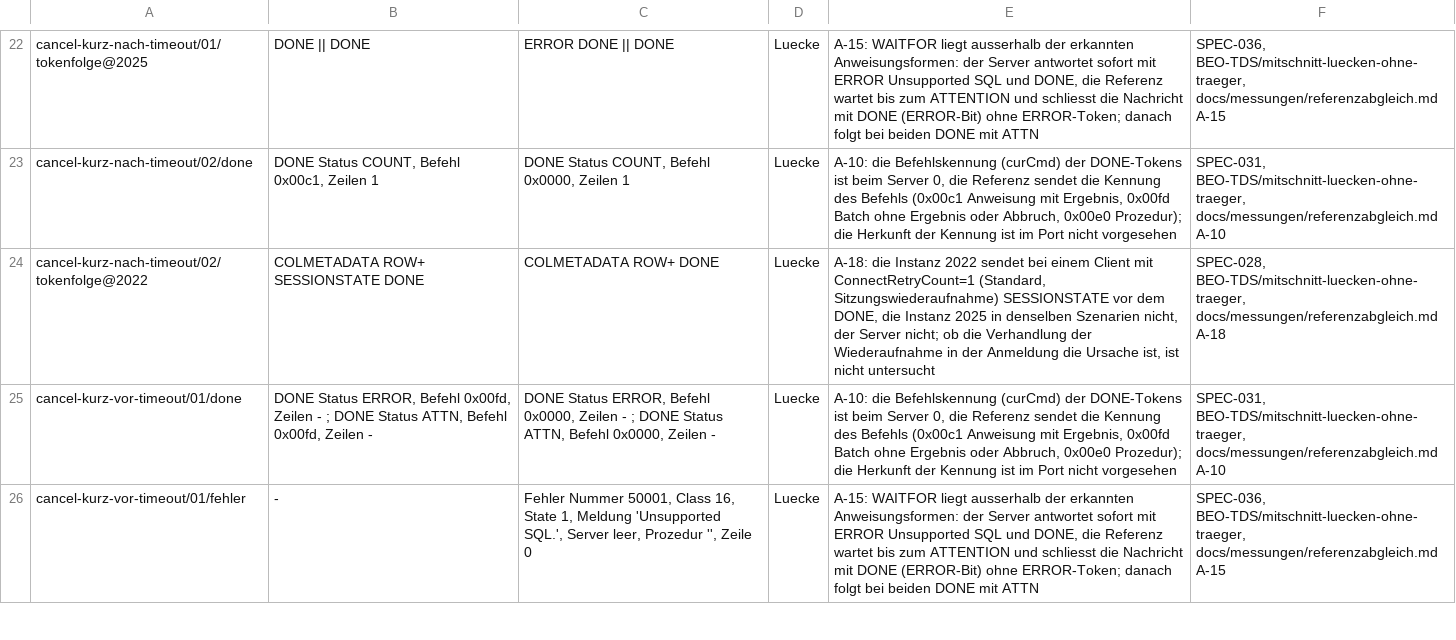
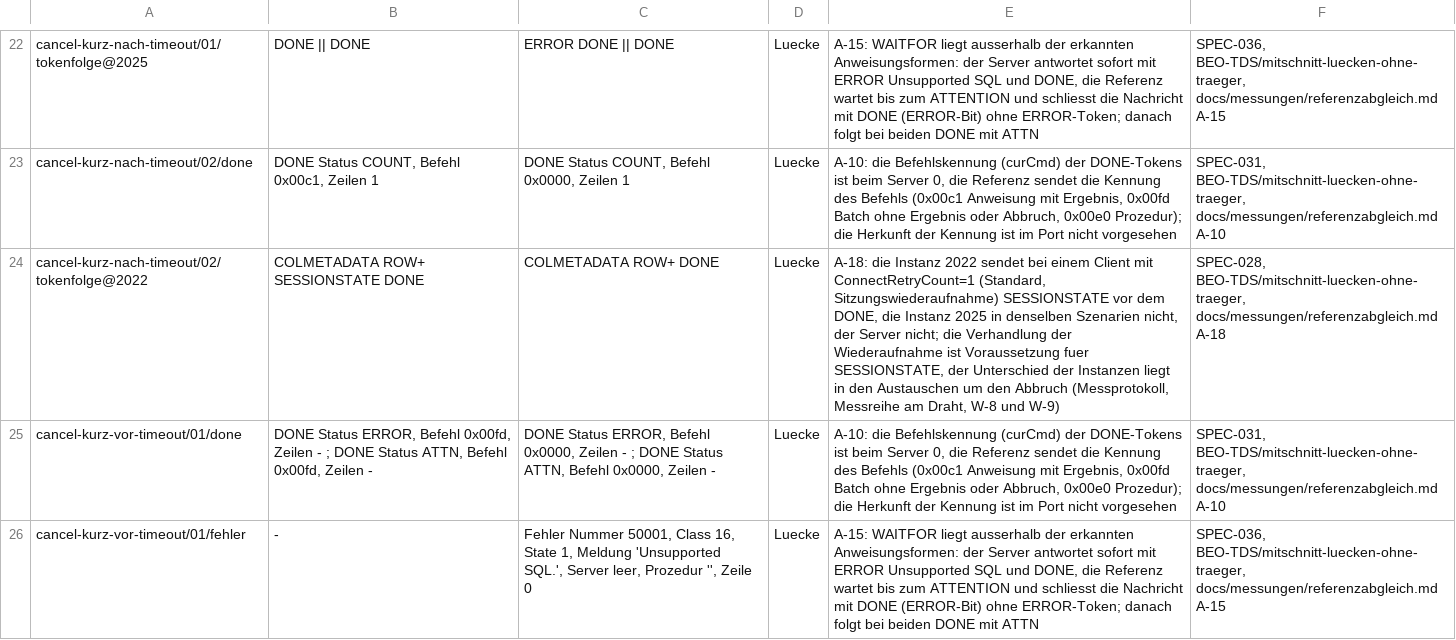
Before and after one commit to pt9912/tdswire, a TSV file: referenztest-dotnet/Vergleich/mitschnitt-ausnahmen.tsv, drawn as a sheet; only a part is shown, gaps mark what is left out; the diff covers the shown part only.

Commit message:
Review-Findings F-1 bis F-7, F-11 zu slice-qa-vergleichslauf-d-messungen (TDS-QA-01, ADR-0008)
- F-1: Test fuer die Redaktion von SSPI, Kennwortwechsel und
  Datenbankdatei; Mutationen (je ein Feld aus der Feldliste) rot gesehen.
- F-2: Plan-Tabelle in Slice 3 gegen den Diff abgeglichen.
- F-3: Messvermerk zu RESETCONNECTION in der Spezifikation auf W-7
  gezogen (Zusage unberuehrt); Grund der fuenf Regeln A-18 auf W-8/W-9.
- F-4: RETURNSTATUS mit der gemessenen Bedingung (laeuft danach noch eine
  Anweisung) in Messprotokoll und Matrix.
- F-5: Test fuer WeitereVerbindungen; Mutation rot gesehen (im Vorcommit).
- F-6: Kommentare zu TrustServerCertificate auf den Ist-Zustand.
- F-7: Pruefzeile des Skripts ehrlich benannt.
- F-11: Traeger-Eintrag fuer Konflikte 4 bis 6 als fehlend (Planner)
  gefuehrt; ADR-0014 zurueckgezogen, ADR-0038 Proposed.

```diff
--- a/referenztest-dotnet/Vergleich/mitschnitt-ausnahmen.tsv
+++ b/referenztest-dotnet/Vergleich/mitschnitt-ausnahmen.tsv
@@ -23,3 +23,3 @@ cancel-kurz-nach-timeout/01/tokenfolge@2025	DONE || DONE	ERROR DONE || DONE	Luec
 cancel-kurz-nach-timeout/02/done	DONE Status COUNT, Befehl 0x00c1, Zeilen 1	DONE Status COUNT, Befehl 0x0000, Zeilen 1	Luecke	A-10: die Befehlskennung (curCmd) der DONE-Tokens ist beim Server 0, die Referenz sendet die Kennung des Befehls (0x00c1 Anweisung mit Ergebnis, 0x00fd Batch ohne Ergebnis oder Abbruch, 0x00e0 Prozedur); die Herkunft der Kennung ist im Port nicht vorgesehen	SPEC-031, BEO-TDS/mitschnitt-luecken-ohne-traeger, docs/messungen/referenzabgleich.md A-10
-cancel-kurz-nach-timeout/02/tokenfolge@2022	COLMETADATA ROW+ SESSIONSTATE DONE	COLMETADATA ROW+ DONE	Luecke	A-18: die Instanz 2022 sendet bei einem Client mit ConnectRetryCount=1 (Standard, Sitzungswiederaufnahme) SESSIONSTATE vor dem DONE, die Instanz 2025 in denselben Szenarien nicht, der Server nicht; ob die Verhandlung der Wiederaufnahme in der Anmeldung die Ursache ist, ist nicht untersucht	SPEC-028, BEO-TDS/mitschnitt-luecken-ohne-traeger, docs/messungen/referenzabgleich.md A-18
+cancel-kurz-nach-timeout/02/tokenfolge@2022	COLMETADATA ROW+ SESSIONSTATE DONE	COLMETADATA ROW+ DONE	Luecke	A-18: die Instanz 2022 sendet bei einem Client mit ConnectRetryCount=1 (Standard, Sitzungswiederaufnahme) SESSIONSTATE vor dem DONE, die Instanz 2025 in denselben Szenarien nicht, der Server nicht; die Verhandlung der Wiederaufnahme ist Voraussetzung fuer SESSIONSTATE, der Unterschied der Instanzen liegt in den Austauschen um den Abbruch (Messprotokoll, Messreihe am Draht, W-8 und W-9)	SPEC-028, BEO-TDS/mitschnitt-luecken-ohne-traeger, docs/messungen/referenzabgleich.md A-18
 cancel-kurz-vor-timeout/01/done	DONE Status ERROR, Befehl 0x00fd, Zeilen - ; DONE Status ATTN, Befehl 0x00fd, Zeilen -	DONE Status ERROR, Befehl 0x0000, Zeilen - ; DONE Status ATTN, Befehl 0x0000, Zeilen -	Luecke	A-10: die Befehlskennung (curCmd) der DONE-Tokens ist beim Server 0, die Referenz sendet die Kennung des Befehls (0x00c1 Anweisung mit Ergebnis, 0x00fd Batch ohne Ergebnis oder Abbruch, 0x00e0 Prozedur); die Herkunft der Kennung ist im Port nicht vorgesehen	SPEC-031, BEO-TDS/mitschnitt-luecken-ohne-traeger, docs/messungen/referenzabgleich.md A-10
```
Also changed, not shown: 4 edited cells elsewhere in this file, 8 other files.
